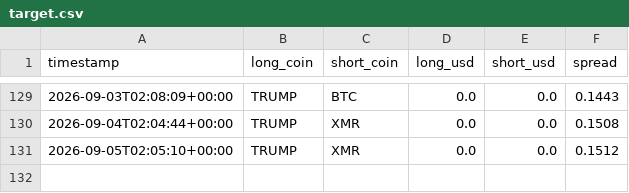
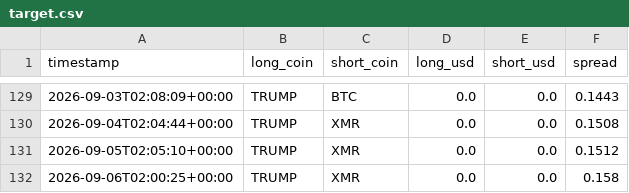
Before and after one commit to nsheng1568/funding-dispersion-trade, a CSV file: data/history/target.csv, drawn as a sheet; only a part is shown, gaps mark what is left out; the diff names each change by its address in the sheet, - before the commit and + after, or states it on an @@ line.

```diff
--- a/data/history/target.csv
+++ b/data/history/target.csv
+row 132: 2026-09-06T02:00:25+00:00 | TRUMP | XMR | 0.0 | 0.0 | 0.158
```
Also changed, not shown: data/history/equity.csv, data/history/positions.csv, 1 other file.
